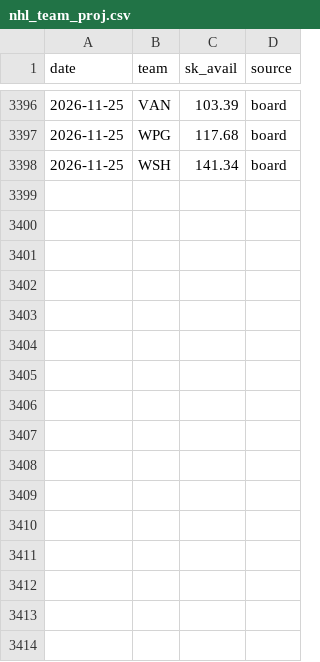
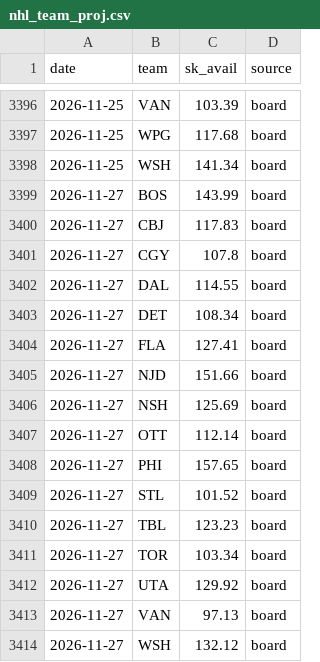
Before and after one commit to willyjo423/DFS-ALLSPORTS, a CSV file: data/nhl_team_proj.csv, drawn as a sheet; only a part is shown, gaps mark what is left out; the diff names each change by its address in the sheet, - before the commit and + after, or states it on an @@ line.

```diff
--- a/data/nhl_team_proj.csv
+++ b/data/nhl_team_proj.csv
+row 3399: 2026-11-27 | BOS | 143.99 | board
+row 3400: 2026-11-27 | CBJ | 117.83 | board
+row 3401: 2026-11-27 | CGY | 107.8 | board
+row 3402: 2026-11-27 | DAL | 114.55 | board
+row 3403: 2026-11-27 | DET | 108.34 | board
+row 3404: 2026-11-27 | FLA | 127.41 | board
+row 3405: 2026-11-27 | NJD | 151.66 | board
+row 3406: 2026-11-27 | NSH | 125.69 | board
+row 3407: 2026-11-27 | OTT | 112.14 | board
+row 3408: 2026-11-27 | PHI | 157.65 | board
+row 3409: 2026-11-27 | STL | 101.52 | board
+row 3410: 2026-11-27 | TBL | 123.23 | board
+row 3411: 2026-11-27 | TOR | 103.34 | board
+row 3412: 2026-11-27 | UTA | 129.92 | board
+row 3413: 2026-11-27 | VAN | 97.13 | board
+row 3414: 2026-11-27 | WSH | 132.12 | board
```
